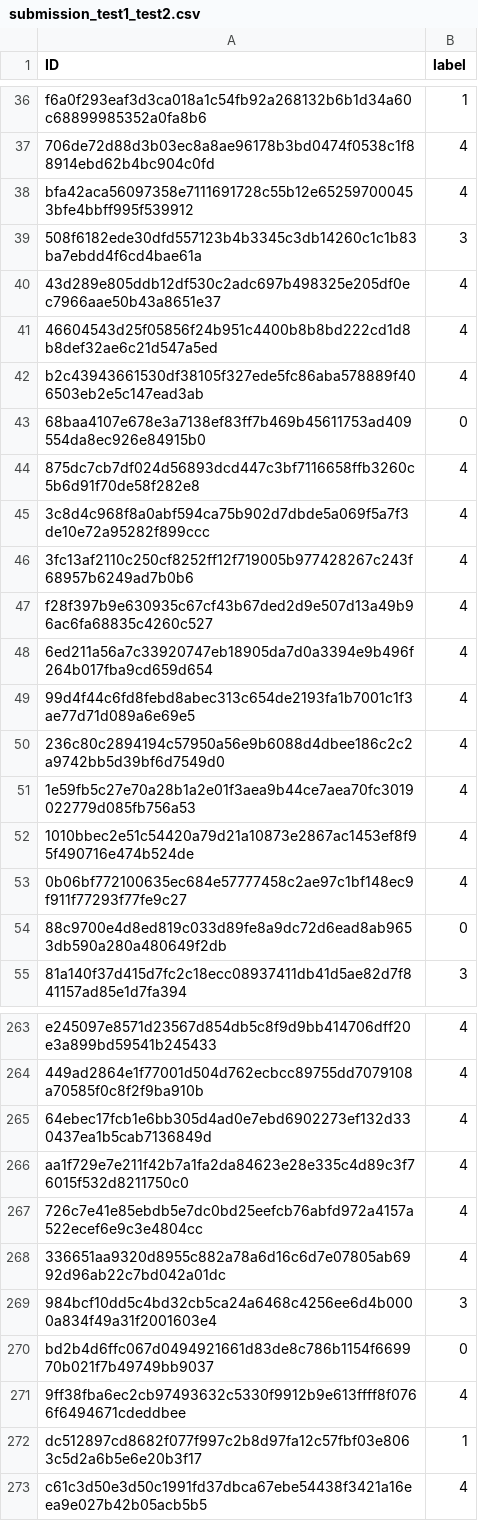
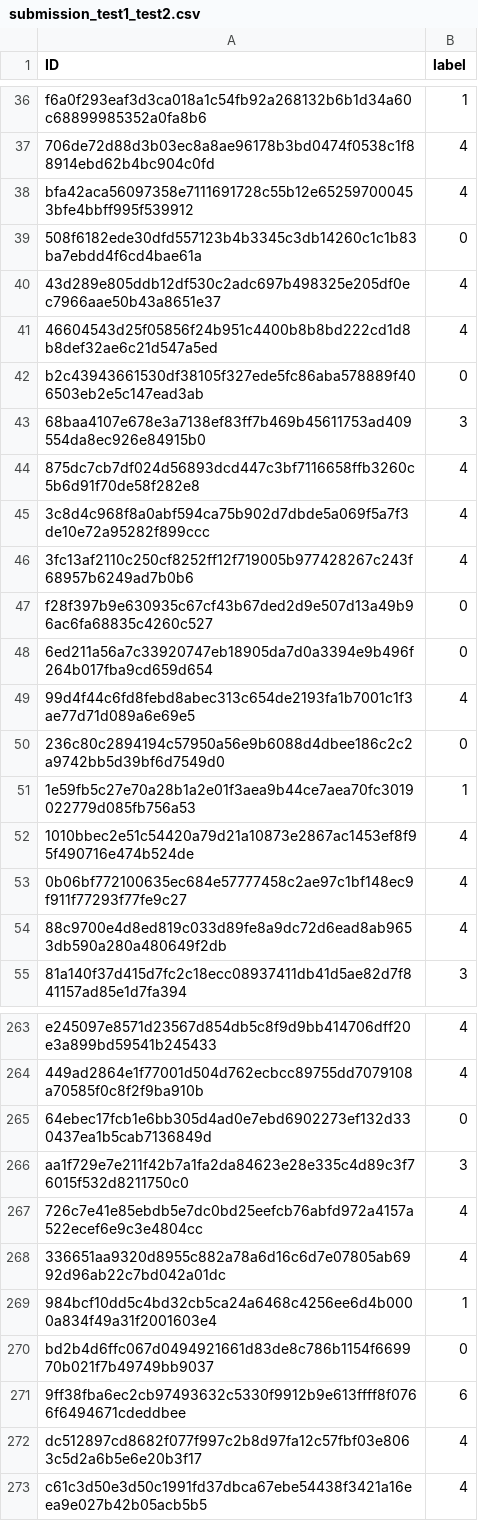
Before and after one commit to kelleytu/cs1851-final-project, a CSV file: src/submission_test1_test2.csv, drawn as a sheet; only a part is shown, gaps mark what is left out; the diff covers the shown part only.

```diff
--- a/src/submission_test1_test2.csv
+++ b/src/submission_test1_test2.csv
@@ -38,7 +38,7 @@ f6a0f293eaf3d3ca018a1c54fb92a268132b6b1d34a60c68899985352a0fa8b6,1
 bfa42aca56097358e7111691728c55b12e652597000453bfe4bbff995f539912,4
-508f6182ede30dfd557123b4b3345c3db14260c1c1b83ba7ebdd4f6cd4bae61a,3
+508f6182ede30dfd557123b4b3345c3db14260c1c1b83ba7ebdd4f6cd4bae61a,0
 43d289e805ddb12df530c2adc697b498325e205df0ec7966aae50b43a8651e37,4
 46604543d25f05856f24b951c4400b8b8bd222cd1d8b8def32ae6c21d547a5ed,4
-b2c43943661530df38105f327ede5fc86aba578889f406503eb2e5c147ead3ab,4
-68baa4107e678e3a7138ef83ff7b469b45611753ad409554da8ec926e84915b0,0
+b2c43943661530df38105f327ede5fc86aba578889f406503eb2e5c147ead3ab,0
+68baa4107e678e3a7138ef83ff7b469b45611753ad409554da8ec926e84915b0,3
 875dc7cb7df024d56893dcd447c3bf7116658ffb3260c5b6d91f70de58f282e8,4
@@ -46,10 +46,10 @@ b2c43943661530df38105f327ede5fc86aba578889f406503eb2e5c147ead3ab,4
 3fc13af2110c250cf8252ff12f719005b977428267c243f68957b6249ad7b0b6,4
-f28f397b9e630935c67cf43b67ded2d9e507d13a49b96ac6fa68835c4260c527,4
-6ed211a56a7c33920747eb18905da7d0a3394e9b496f264b017fba9cd659d654,4
+f28f397b9e630935c67cf43b67ded2d9e507d13a49b96ac6fa68835c4260c527,0
+6ed211a56a7c33920747eb18905da7d0a3394e9b496f264b017fba9cd659d654,0
 99d4f44c6fd8febd8abec313c654de2193fa1b7001c1f3ae77d71d089a6e69e5,4
-236c80c2894194c57950a56e9b6088d4dbee186c2c2a9742bb5d39bf6d7549d0,4
-1e59fb5c27e70a28b1a2e01f3aea9b44ce7aea70fc3019022779d085fb756a53,4
+236c80c2894194c57950a56e9b6088d4dbee186c2c2a9742bb5d39bf6d7549d0,0
+1e59fb5c27e70a28b1a2e01f3aea9b44ce7aea70fc3019022779d085fb756a53,1
 1010bbec2e51c54420a79d21a10873e2867ac1453ef8f95f490716e474b524de,4
 0b06bf772100635ec684e57777458c2ae97c1bf148ec9f911f77293f77fe9c27,4
-88c9700e4d8ed819c033d89fe8a9dc72d6ead8ab9653db590a280a480649f2db,0
+88c9700e4d8ed819c033d89fe8a9dc72d6ead8ab9653db590a280a480649f2db,4
 81a140f37d415d7fc2c18ecc08937411db41d5ae82d7f841157ad85e1d7fa394,3
@@ -264,10 +264,10 @@ e245097e8571d23567d854db5c8f9d9bb414706dff20e3a899bd59541b245433,4
 449ad2864e1f77001d504d762ecbcc89755dd7079108a70585f0c8f2f9ba910b,4
-64ebec17fcb1e6bb305d4ad0e7ebd6902273ef132d330437ea1b5cab7136849d,4
-aa1f729e7e211f42b7a1fa2da84623e28e335c4d89c3f76015f532d8211750c0,4
+64ebec17fcb1e6bb305d4ad0e7ebd6902273ef132d330437ea1b5cab7136849d,0
+aa1f729e7e211f42b7a1fa2da84623e28e335c4d89c3f76015f532d8211750c0,3
 726c7e41e85ebdb5e7dc0bd25eefcb76abfd972a4157a522ecef6e9c3e4804cc,4
 336651aa9320d8955c882a78a6d16c6d7e07805ab6992d96ab22c7bd042a01dc,4
-984bcf10dd5c4bd32cb5ca24a6468c4256ee6d4b0000a834f49a31f2001603e4,3
+984bcf10dd5c4bd32cb5ca24a6468c4256ee6d4b0000a834f49a31f2001603e4,1
 bd2b4d6ffc067d0494921661d83de8c786b1154f669970b021f7b49749bb9037,0
-9ff38fba6ec2cb97493632c5330f9912b9e613ffff8f0766f6494671cdeddbee,4
-dc512897cd8682f077f997c2b8d97fa12c57fbf03e8063c5d2a6b5e6e20b3f17,1
+9ff38fba6ec2cb97493632c5330f9912b9e613ffff8f0766f6494671cdeddbee,6
+dc512897cd8682f077f997c2b8d97fa12c57fbf03e8063c5d2a6b5e6e20b3f17,4
 c61c3d50e3d50c1991fd37dbca67ebe54438f3421a16eea9e027b42b05acb5b5,4
```
Also changed, not shown: 102 edited cells elsewhere in this file, 4 other files.
